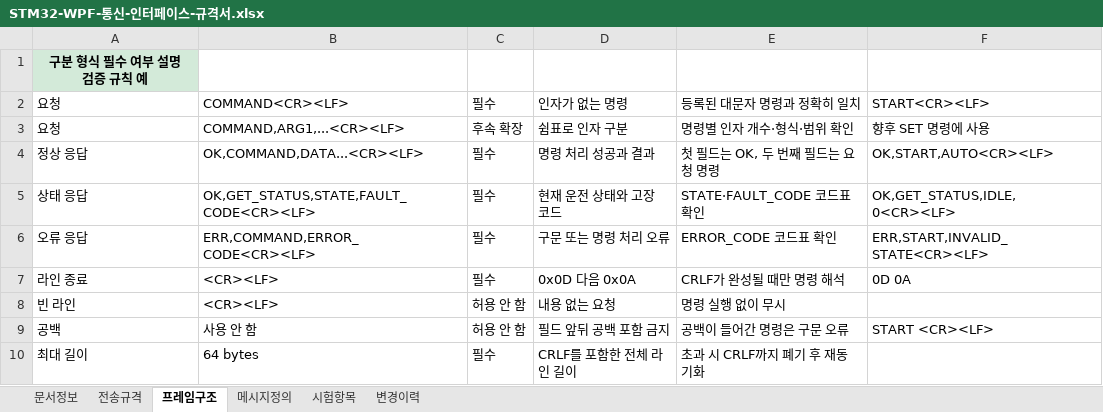
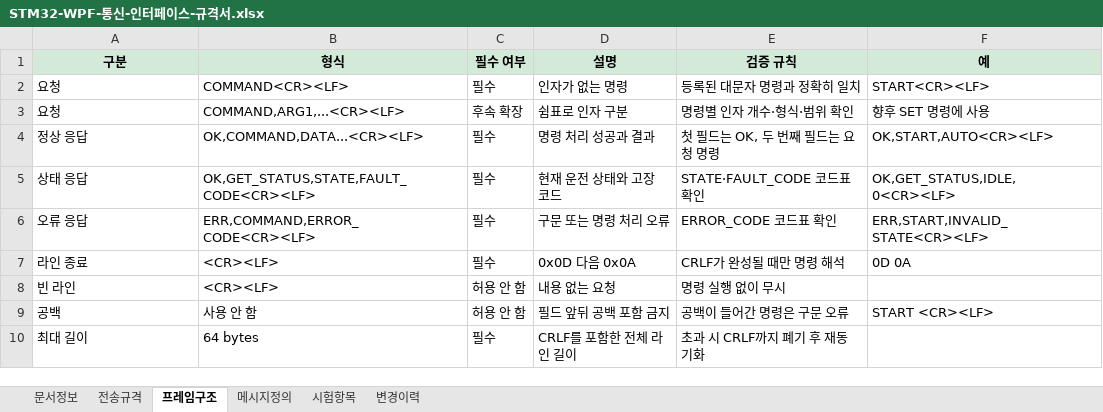
Before and after one commit to khs220507/stm32-automation_controller, an Excel workbook: docs/설계/STM32-WPF-통신-인터페이스-규격서.xlsx, sheet 프레임구조, drawn as a sheet; values as stored, in another font and other column widths than the file's, no borders; removed rows and columns are numbered as before the commit, all else as after; the diff names each change by its address in the sheet, - before the commit and + after, or states it on an @@ line.

```diff
--- a/docs/설계/STM32-WPF-통신-인터페이스-규격서.xlsx (sheet 프레임구조)
+++ b/docs/설계/STM32-WPF-통신-인터페이스-규격서.xlsx (sheet 프레임구조)
-row 1: 구분 형식 필수 여부 설명 검증 규칙 예
+row 1: 구분 | 형식 | 필수 여부 | 설명 | 검증 규칙 | 예
```
Also changed, not shown: sheet 메시지정의, sheet 시험항목, sheet 변경이력, sheet 문서정보, sheet 전송규격.
